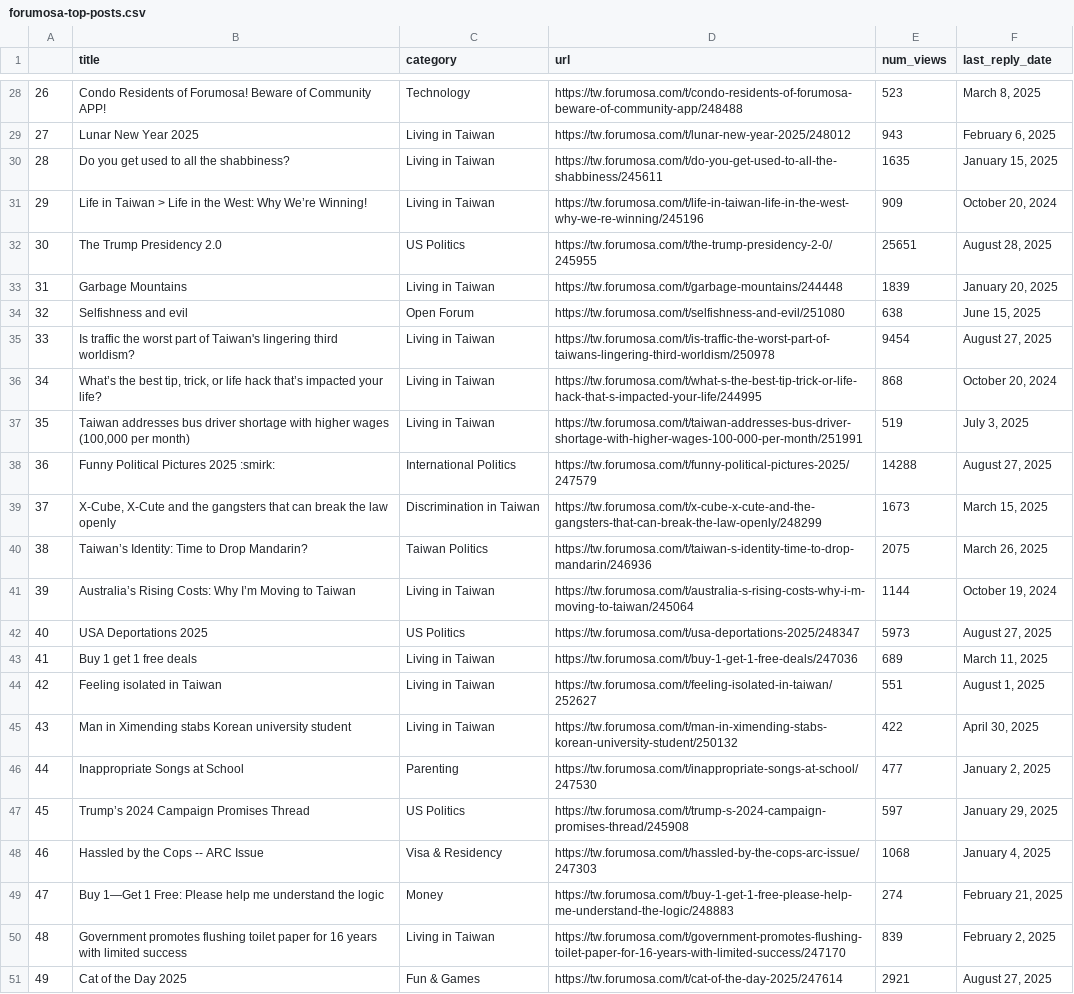
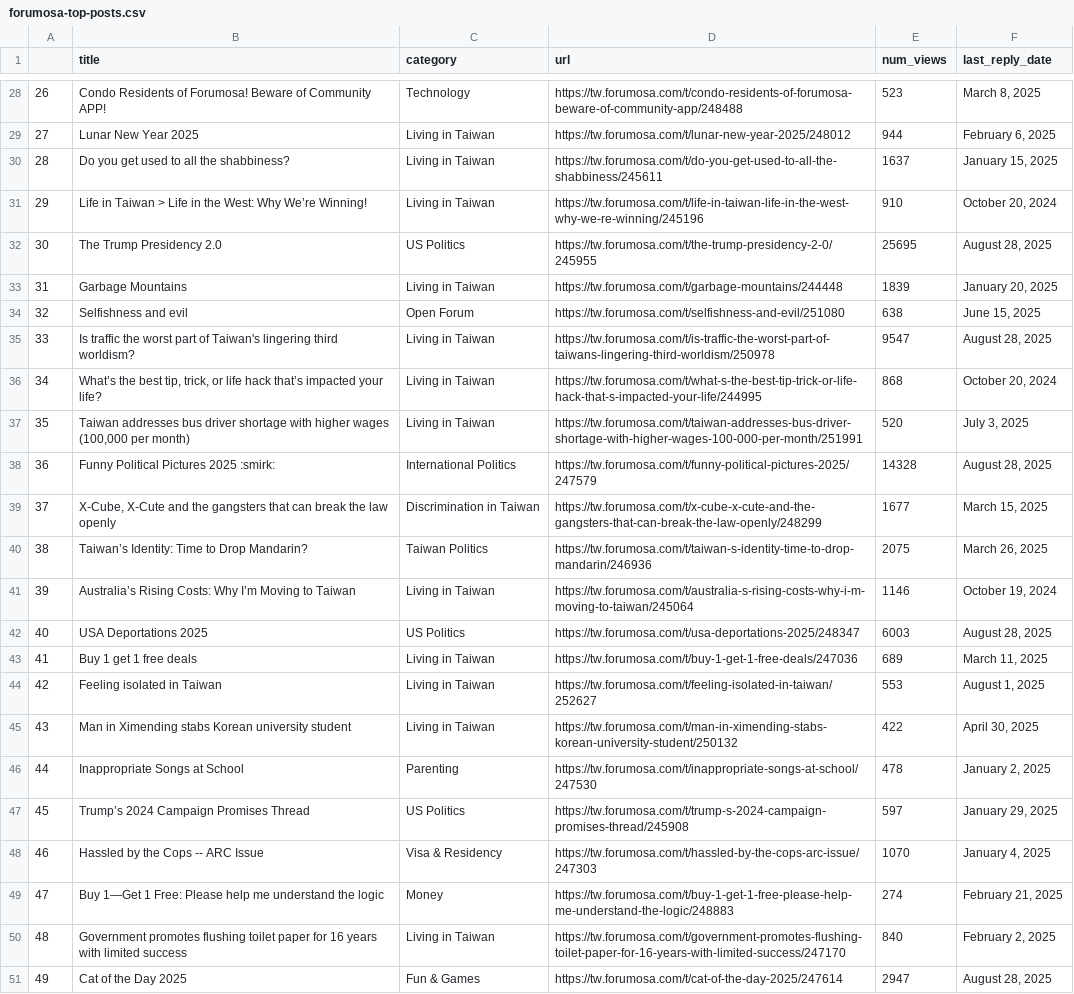
Before and after one commit to ssaanndwich/scrape-forumosa, a CSV file: forumosa-top-posts.csv, drawn as a sheet; only a part is shown, gaps mark what is left out; the diff covers the shown part only; the diff names each change by its address in the sheet, - before the commit and + after, or states it on an @@ line.

```diff
--- a/forumosa-top-posts.csv
+++ b/forumosa-top-posts.csv
-E29 (num_views): 943
+E29 (num_views): 944
-E30 (num_views): 1635
+E30 (num_views): 1637
-E31 (num_views): 909
+E31 (num_views): 910
-E32 (num_views): 25651
+E32 (num_views): 25695
-E35 (num_views): 9454
+E35 (num_views): 9547
-F35 (last_reply_date): August 27, 2025
+F35 (last_reply_date): August 28, 2025
-E37 (num_views): 519
+E37 (num_views): 520
-E38 (num_views): 14288
+E38 (num_views): 14328
-F38 (last_reply_date): August 27, 2025
+F38 (last_reply_date): August 28, 2025
-E39 (num_views): 1673
+E39 (num_views): 1677
-E41 (num_views): 1144
+E41 (num_views): 1146
-E42 (num_views): 5973
+E42 (num_views): 6003
-F42 (last_reply_date): August 27, 2025
+F42 (last_reply_date): August 28, 2025
-E44 (num_views): 551
+E44 (num_views): 553
-E46 (num_views): 477
+E46 (num_views): 478
-E48 (num_views): 1068
+E48 (num_views): 1070
-E50 (num_views): 839
+E50 (num_views): 840
-E51 (num_views): 2921
+E51 (num_views): 2947
-F51 (last_reply_date): August 27, 2025
+F51 (last_reply_date): August 28, 2025
```
Also changed, not shown: 17 edited cells elsewhere in this file.
